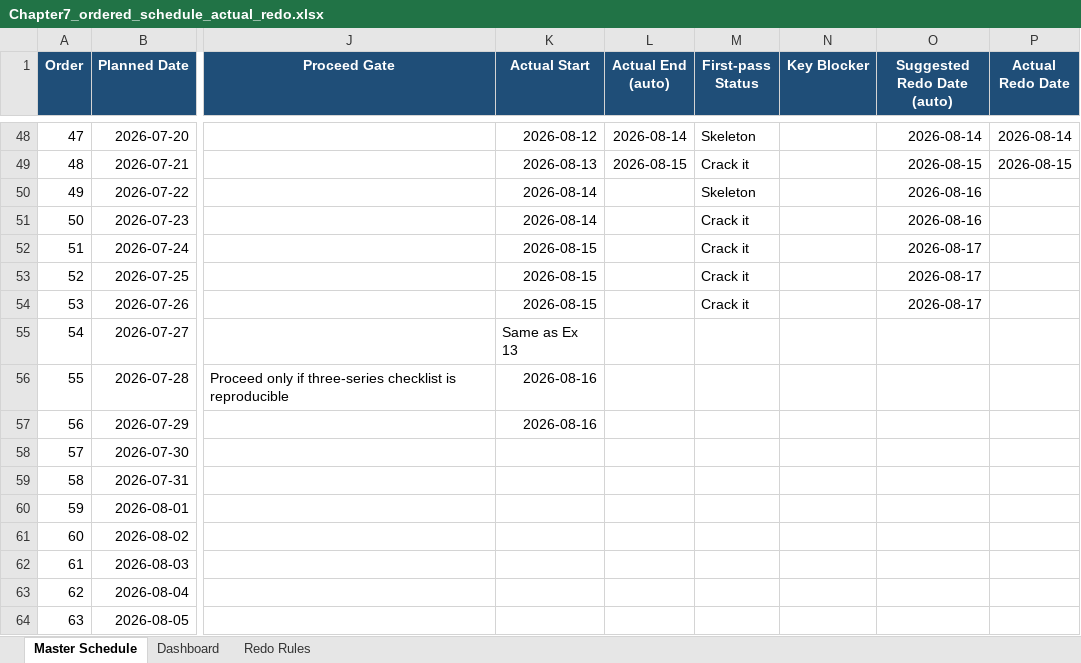
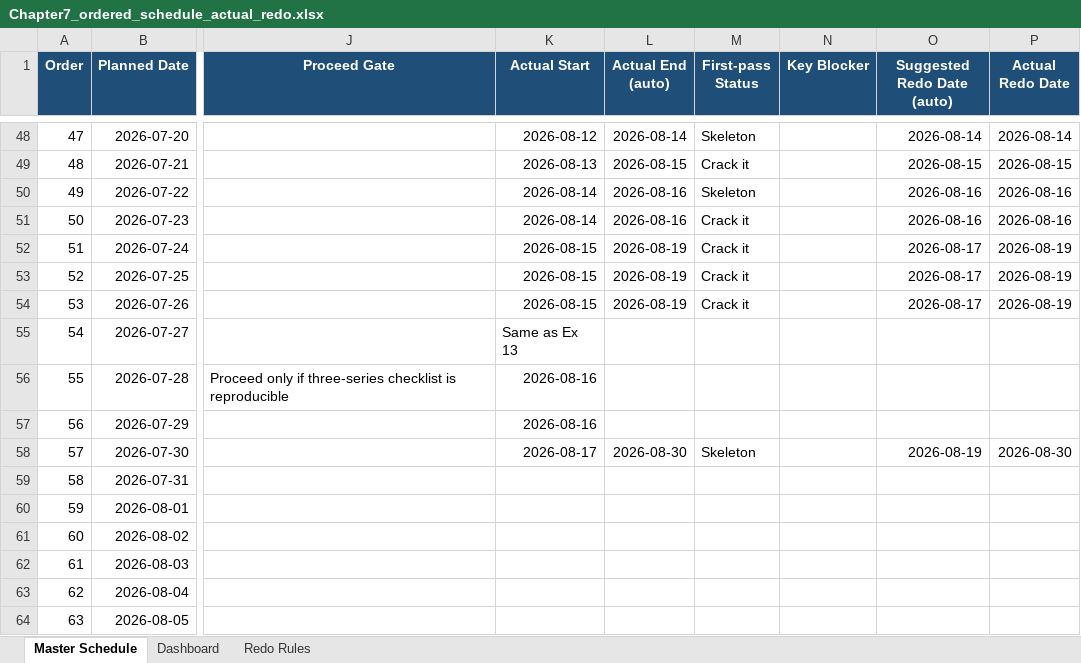
Before and after one commit to Archimondstat/resnick-notes, an Excel workbook: plan/Chapter7_ordered_schedule_actual_redo.xlsx, sheet Master Schedule, drawn as a sheet; only a part is shown, gaps mark what is left out; values as stored, in another font and other column widths than the file's, no borders; conditional formats and table styles not drawn; the diff names each change by its address in the sheet, - before the commit and + after, or states it on an @@ line.

```diff
--- a/plan/Chapter7_ordered_schedule_actual_redo.xlsx (sheet Master Schedule)
+++ b/plan/Chapter7_ordered_schedule_actual_redo.xlsx (sheet Master Schedule)
-L50:L51 (Actual End (auto)): (empty)
+L50:L51 (Actual End (auto)): 2026-08-16
-P50:P51 (Actual Redo Date): (empty)
+P50:P51 (Actual Redo Date): 2026-08-16
-L52:L54 (Actual End (auto)): (empty)
+L52:L54 (Actual End (auto)): 2026-08-19
-P52:P54 (Actual Redo Date): (empty)
+P52:P54 (Actual Redo Date): 2026-08-19
-K58 (Actual Start): (empty)
+K58 (Actual Start): 2026-08-17
-L58 (Actual End (auto)): (empty)
+L58 (Actual End (auto)): 2026-08-30
-M58 (First-pass Status): (empty)
+M58 (First-pass Status): Skeleton
-O58 (Suggested Redo Date (auto)): (empty)
+O58 (Suggested Redo Date (auto)): 2026-08-19
-P58 (Actual Redo Date): (empty)
+P58 (Actual Redo Date): 2026-08-30
```
Also changed, not shown: sheet Dashboard, 3 other files.
